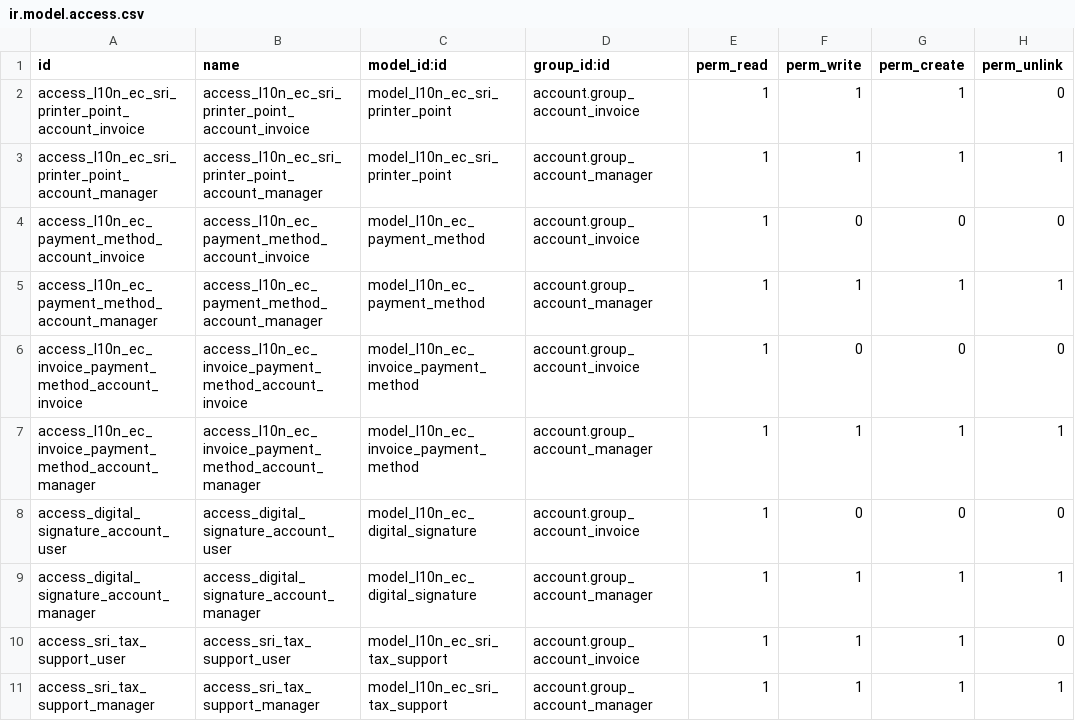
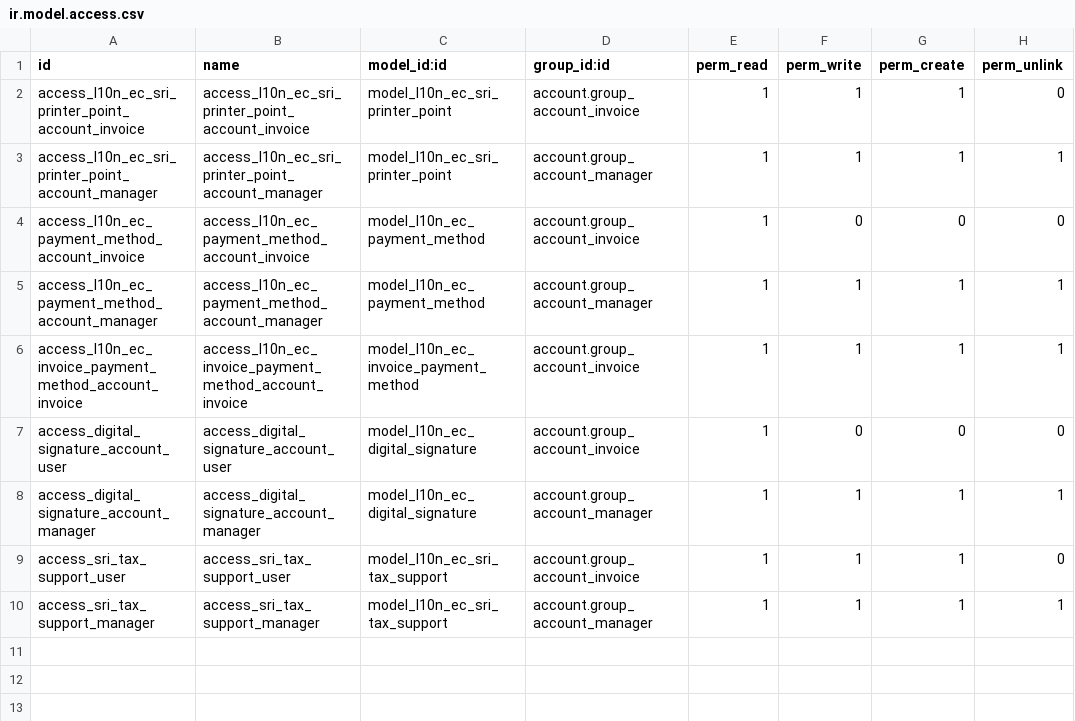
Before and after one commit to marco1esparza/l10n_ec, a CSV file: l10n_ec_edi/security/ir.model.access.csv, drawn as a sheet.

```diff
--- a/l10n_ec_edi/security/ir.model.access.csv
+++ b/l10n_ec_edi/security/ir.model.access.csv
@@ -5,4 +5,3 @@ access_l10n_ec_payment_method_account_invoice,access_l10n_ec_payment_method_acco
 access_l10n_ec_payment_method_account_manager,access_l10n_ec_payment_method_account_manager,model_l10n_ec_payment_method,account.group_account_manager,1,1,1,1
-access_l10n_ec_invoice_payment_method_account_invoice,access_l10n_ec_invoice_payment_method_account_invoice,model_l10n_ec_invoice_payment_method,account.group_account_invoice,1,0,0,0
-access_l10n_ec_invoice_payment_method_account_manager,access_l10n_ec_invoice_payment_method_account_manager,model_l10n_ec_invoice_payment_method,account.group_account_manager,1,1,1,1
+access_l10n_ec_invoice_payment_method_account_invoice,access_l10n_ec_invoice_payment_method_account_invoice,model_l10n_ec_invoice_payment_method,account.group_account_invoice,1,1,1,1
 access_digital_signature_account_user,access_digital_signature_account_user,model_l10n_ec_digital_signature,account.group_account_invoice,1,0,0,0
```
Also changed, not shown: 33 other files.
